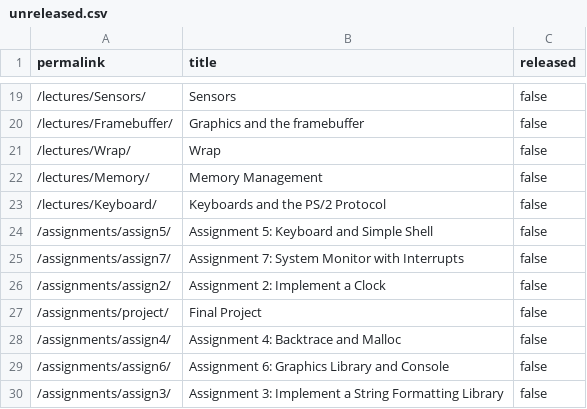
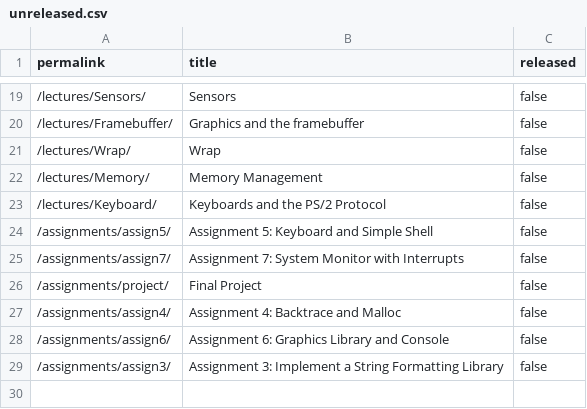
Before and after one commit to ElasticBottle/Stanford-CS107E, a CSV file: _data/unreleased.csv, drawn as a sheet; only a part is shown, gaps mark what is left out; the diff names each change by its address in the sheet, - before the commit and + after, or states it on an @@ line.

Commit message:
Merge pull request #192 from cs107e/assign2 commit 63f84e9ba4b1f2c958856110fb0c949d787eee59 Merge: 378d374 b64b0aa Author: Eric Yang <eyyang@umich.edu> Date:   Wed Jan 23 18:23:25 2019 -0800
    Merge pull request #192 from cs107e/assign2

    assign2 tasks

```diff
--- a/_data/unreleased.csv
+++ b/_data/unreleased.csv
-row 26: /assignments/assign2/ | Assignment 2: Implement a Clock | false
```
Also changed, not shown: 1 other file.
